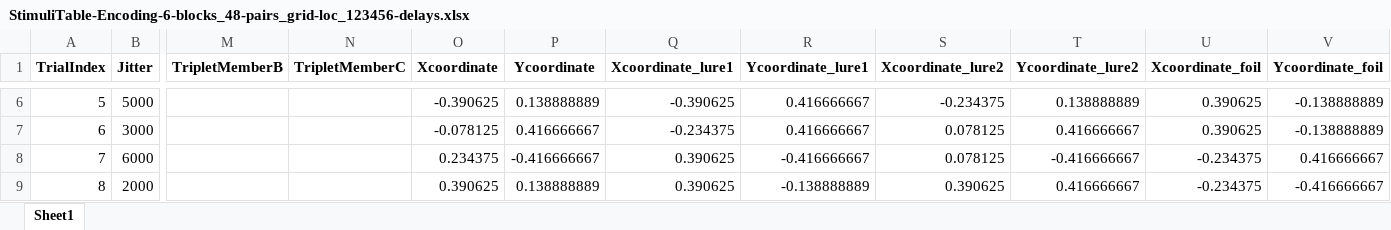
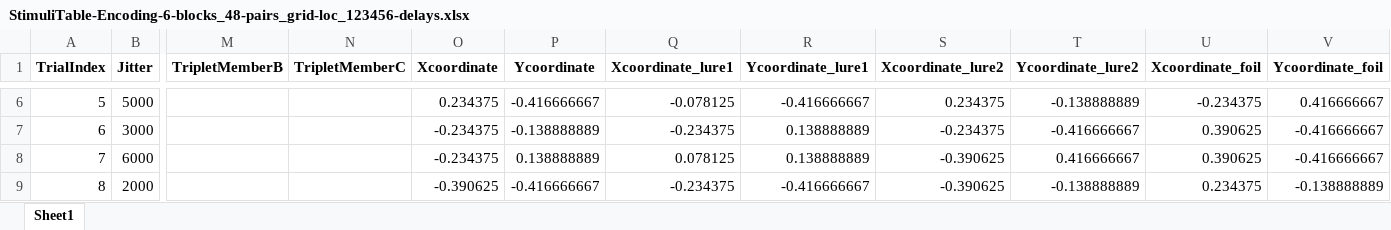
Before and after one commit to zs-nemecz/TerKepEsz, an Excel workbook: StimuliTable-Encoding-6-blocks_48-pairs_grid-loc_123456-delays.xlsx, sheet Sheet1, drawn as a sheet; only a part is shown, gaps mark what is left out; values as stored, in another font and other column widths than the file's, no borders; the diff covers the shown part only; the diff names each change by its address in the sheet, - before the commit and + after, or states it on an @@ line.

Commit message:
lure distance increased to 1 or 2

```diff
--- a/StimuliTable-Encoding-6-blocks_48-pairs_grid-loc_123456-delays.xlsx (sheet Sheet1)
+++ b/StimuliTable-Encoding-6-blocks_48-pairs_grid-loc_123456-delays.xlsx (sheet Sheet1)
-O6 (Xcoordinate): -0.390625
+O6 (Xcoordinate): 0.234375
-P6 (Ycoordinate): 0.138888889
+P6 (Ycoordinate): -0.416666667
-Q6 (Xcoordinate_lure1): -0.390625
+Q6 (Xcoordinate_lure1): -0.078125
-R6 (Ycoordinate_lure1): 0.416666667
+R6 (Ycoordinate_lure1): -0.416666667
-S6 (Xcoordinate_lure2): -0.234375
+S6 (Xcoordinate_lure2): 0.234375
-T6 (Ycoordinate_lure2): 0.138888889
+T6 (Ycoordinate_lure2): -0.138888889
-U6 (Xcoordinate_foil): 0.390625
+U6 (Xcoordinate_foil): -0.234375
-V6 (Ycoordinate_foil): -0.138888889
+V6 (Ycoordinate_foil): 0.416666667
-O7 (Xcoordinate): -0.078125
+O7 (Xcoordinate): -0.234375
-P7 (Ycoordinate): 0.416666667
+P7 (Ycoordinate): -0.138888889
-R7 (Ycoordinate_lure1): 0.416666667
+R7 (Ycoordinate_lure1): 0.138888889
-S7 (Xcoordinate_lure2): 0.078125
+S7 (Xcoordinate_lure2): -0.234375
-T7 (Ycoordinate_lure2): 0.416666667
+T7 (Ycoordinate_lure2): -0.416666667
-V7 (Ycoordinate_foil): -0.138888889
+V7 (Ycoordinate_foil): -0.416666667
-O8 (Xcoordinate): 0.234375
+O8 (Xcoordinate): -0.234375
-P8 (Ycoordinate): -0.416666667
+P8 (Ycoordinate): 0.138888889
-Q8 (Xcoordinate_lure1): 0.390625
+Q8 (Xcoordinate_lure1): 0.078125
-R8 (Ycoordinate_lure1): -0.416666667
+R8 (Ycoordinate_lure1): 0.138888889
-S8 (Xcoordinate_lure2): 0.078125
+S8 (Xcoordinate_lure2): -0.390625
-T8 (Ycoordinate_lure2): -0.416666667
+T8 (Ycoordinate_lure2): 0.416666667
-U8 (Xcoordinate_foil): -0.234375
+U8 (Xcoordinate_foil): 0.390625
-V8 (Ycoordinate_foil): 0.416666667
+V8 (Ycoordinate_foil): -0.416666667
-O9 (Xcoordinate): 0.390625
+O9 (Xcoordinate): -0.390625
-P9 (Ycoordinate): 0.138888889
+P9 (Ycoordinate): -0.416666667
-Q9 (Xcoordinate_lure1): 0.390625
+Q9 (Xcoordinate_lure1): -0.234375
-R9 (Ycoordinate_lure1): -0.138888889
+R9 (Ycoordinate_lure1): -0.416666667
-S9 (Xcoordinate_lure2): 0.390625
+S9 (Xcoordinate_lure2): -0.390625
-T9 (Ycoordinate_lure2): 0.416666667
+T9 (Ycoordinate_lure2): -0.138888889
-U9 (Xcoordinate_foil): -0.234375
+U9 (Xcoordinate_foil): 0.234375
-V9 (Ycoordinate_foil): -0.416666667
+V9 (Ycoordinate_foil): -0.138888889
```
Also changed, not shown: 1817 edited cells elsewhere in this sheet, 8 other files.
